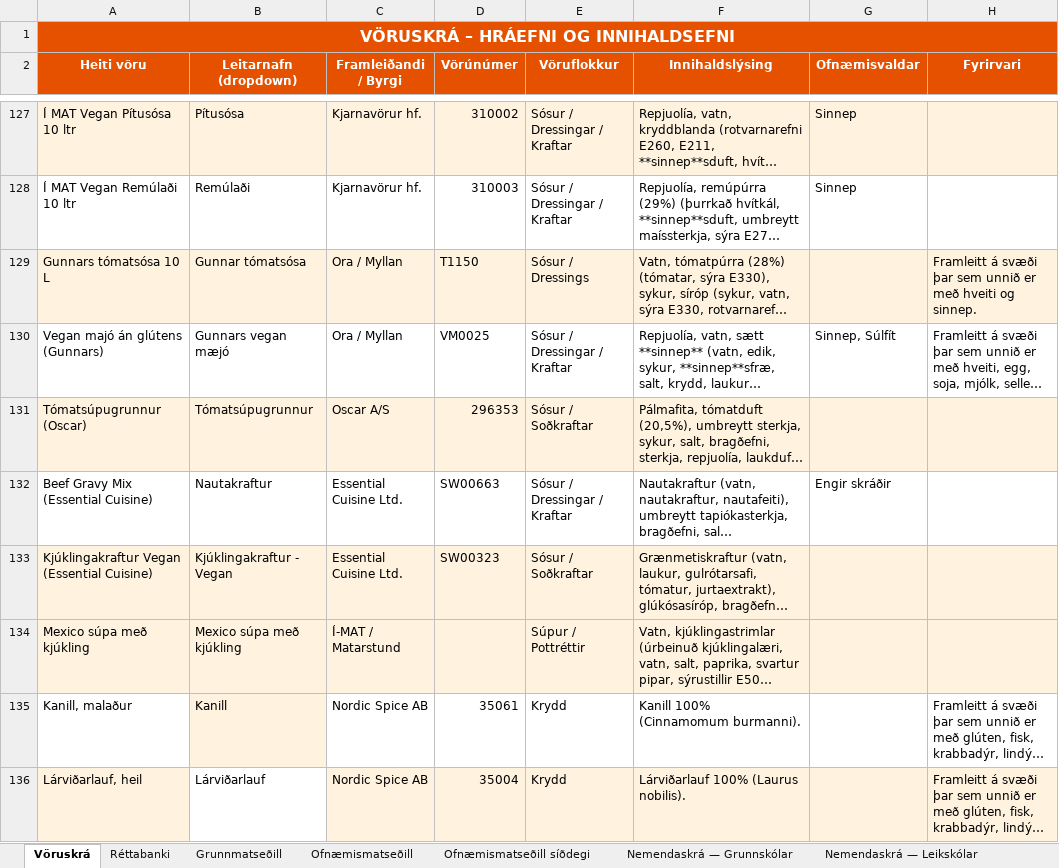
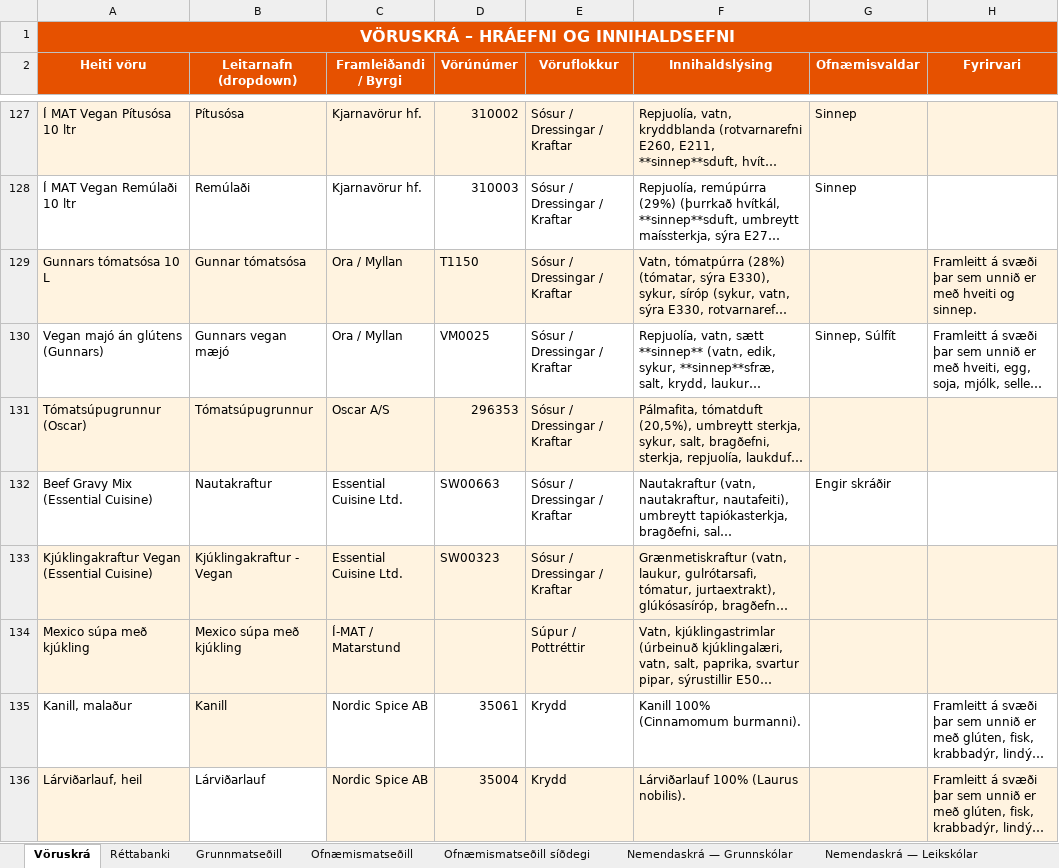
Before and after one commit to JohnBond87/matarstund, an Excel workbook: Matsedill.xlsx, sheet Vöruskrá, drawn as a sheet; only a part is shown, gaps mark what is left out; long unchanged cells end in …; values as stored, in another font and other column widths than the file's, no borders; the diff names each change by its address in the sheet, - before the commit and + after, or states it on an @@ line.

Commit message:
Uppfærsla matseðils

```diff
--- a/Matsedill.xlsx (sheet Vöruskrá)
+++ b/Matsedill.xlsx (sheet Vöruskrá)
-E129 (Vöruflokkur): Sósur / Dressings
+E129 (Vöruflokkur): Sósur / Dressingar / Kraftar
-E131 (Vöruflokkur): Sósur / Soðkraftar
+E131 (Vöruflokkur): Sósur / Dressingar / Kraftar
-E133 (Vöruflokkur): Sósur / Soðkraftar
+E133 (Vöruflokkur): Sósur / Dressingar / Kraftar
```
